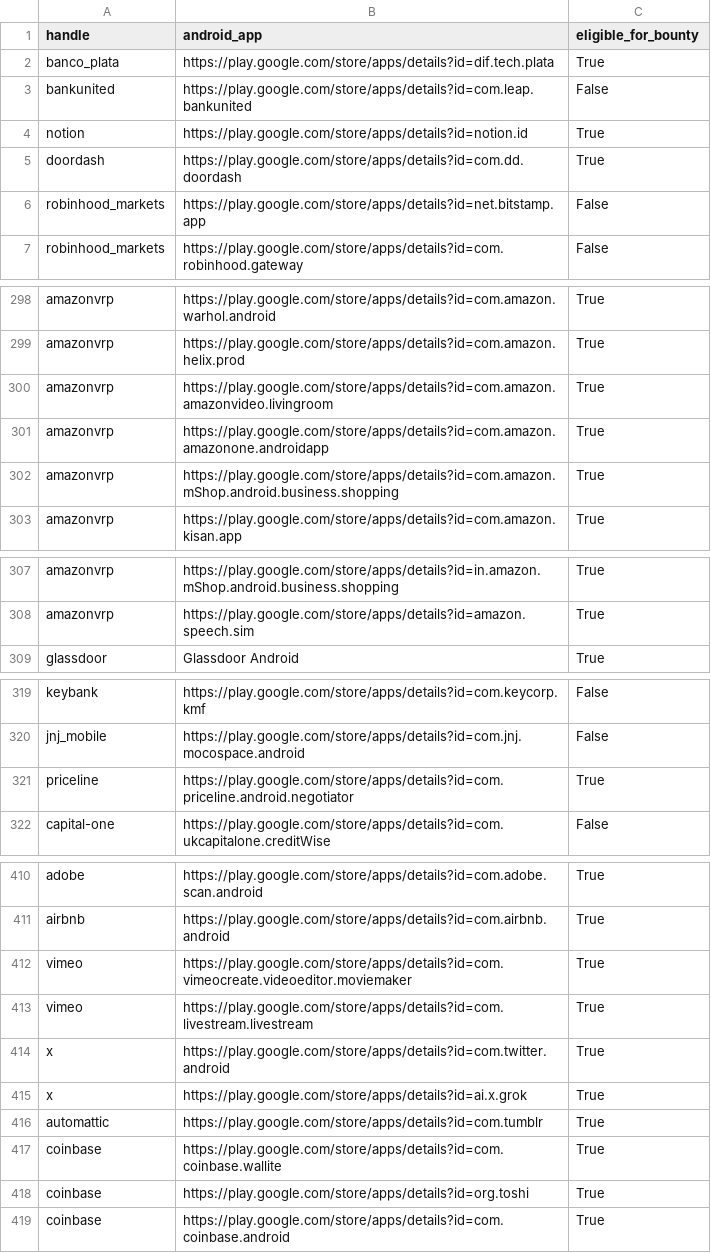
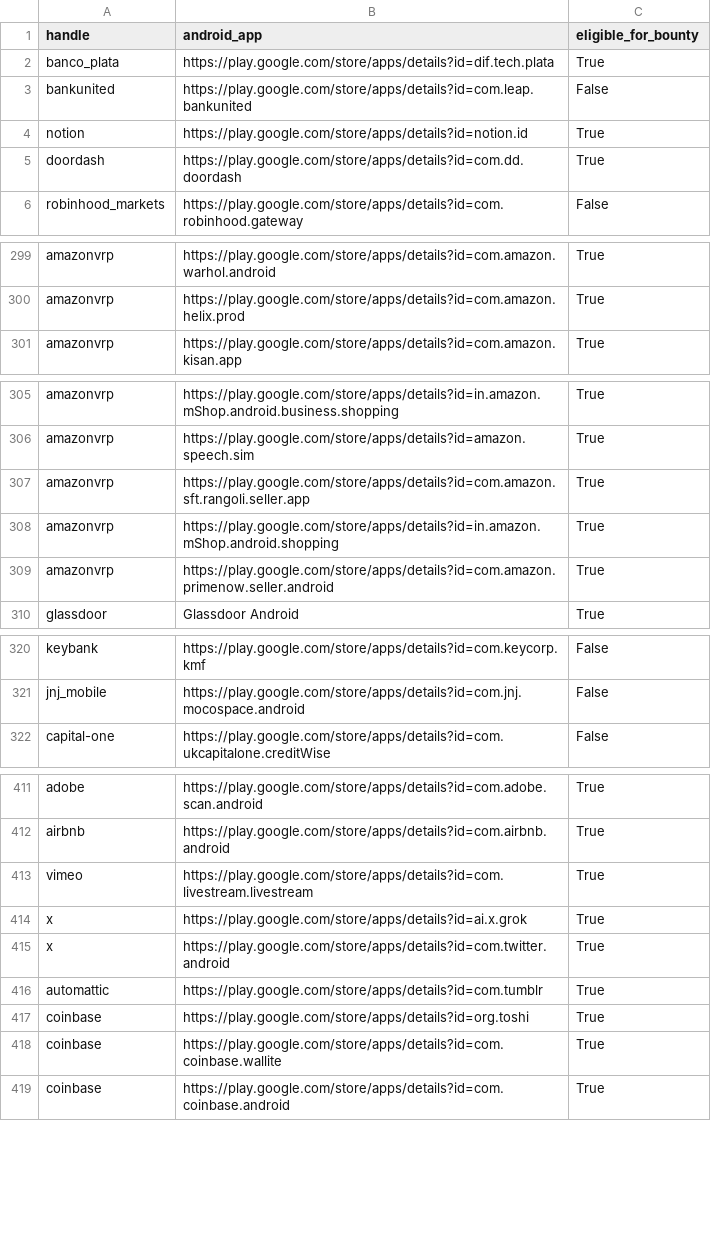
Before and after one commit to SecShiv/h1androidapp_scope, a CSV file: android_apps.csv, drawn as a sheet; only a part is shown, gaps mark what is left out; the diff covers the shown part only.

```diff
--- a/android_apps.csv
+++ b/android_apps.csv
@@ -5,3 +5,2 @@ notion,https://play.google.com/store/apps/details?id=notion.id,True
 doordash,https://play.google.com/store/apps/details?id=com.dd.doordash,True
-robinhood_markets,https://play.google.com/store/apps/details?id=net.bitstamp.app,False
 robinhood_markets,https://play.google.com/store/apps/details?id=com.robinhood.gateway,False
@@ -299,5 +300,2 @@ amazonvrp,https://play.google.com/store/apps/details?id=com.amazon.warhol.androi
 amazonvrp,https://play.google.com/store/apps/details?id=com.amazon.helix.prod,True
-amazonvrp,https://play.google.com/store/apps/details?id=com.amazon.amazonvideo.livingroom,True
-amazonvrp,https://play.google.com/store/apps/details?id=com.amazon.amazonone.androidapp,True
-amazonvrp,https://play.google.com/store/apps/details?id=com.amazon.mShop.android.business.shopping,True
 amazonvrp,https://play.google.com/store/apps/details?id=com.amazon.kisan.app,True
@@ -308,2 +306,5 @@ amazonvrp,https://play.google.com/store/apps/details?id=in.amazon.mShop.android.
 amazonvrp,https://play.google.com/store/apps/details?id=amazon.speech.sim,True
+amazonvrp,https://play.google.com/store/apps/details?id=com.amazon.sft.rangoli.seller.app,True
+amazonvrp,https://play.google.com/store/apps/details?id=in.amazon.mShop.android.shopping,True
+amazonvrp,https://play.google.com/store/apps/details?id=com.amazon.primenow.seller.android,True
 glassdoor,Glassdoor Android,True
@@ -320,3 +321,2 @@ keybank,https://play.google.com/store/apps/details?id=com.keycorp.kmf,False
 jnj_mobile,https://play.google.com/store/apps/details?id=com.jnj.mocospace.android,False
-priceline,https://play.google.com/store/apps/details?id=com.priceline.android.negotiator,True
 capital-one,https://play.google.com/store/apps/details?id=com.ukcapitalone.creditWise,False
@@ -411,9 +412,8 @@ adobe,https://play.google.com/store/apps/details?id=com.adobe.scan.android,True
 airbnb,https://play.google.com/store/apps/details?id=com.airbnb.android,True
-vimeo,https://play.google.com/store/apps/details?id=com.vimeocreate.videoeditor.moviemaker,True
 vimeo,https://play.google.com/store/apps/details?id=com.livestream.livestream,True
+x,https://play.google.com/store/apps/details?id=ai.x.grok,True
 x,https://play.google.com/store/apps/details?id=com.twitter.android,True
-x,https://play.google.com/store/apps/details?id=ai.x.grok,True
 automattic,https://play.google.com/store/apps/details?id=com.tumblr,True
+coinbase,https://play.google.com/store/apps/details?id=org.toshi,True
 coinbase,https://play.google.com/store/apps/details?id=com.coinbase.wallite,True
-coinbase,https://play.google.com/store/apps/details?id=org.toshi,True
 coinbase,https://play.google.com/store/apps/details?id=com.coinbase.android,True
```
Also changed, not shown: 8 added rows, 5 removed rows, 18 moved rows and 3 edited cells elsewhere in this file, 3 other files.
